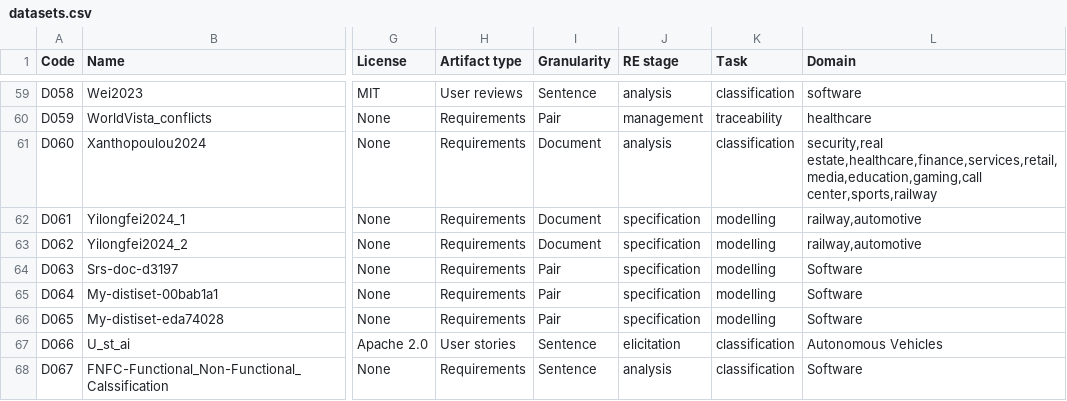
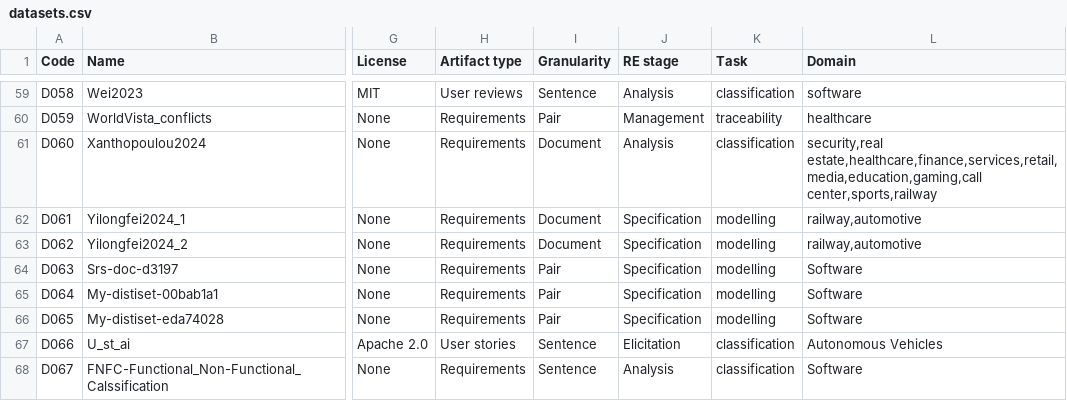
Before and after one commit to nlp4se/LLM4RE-Datasets, a CSV file: data/datasets.csv, drawn as a sheet; only a part is shown, gaps mark what is left out; the diff covers the shown part only; the diff names each change by its address in the sheet, - before the commit and + after, or states it on an @@ line.

```diff
--- a/data/datasets.csv
+++ b/data/datasets.csv
-J59 (RE stage): analysis
+J59 (RE stage): Analysis
-J60 (RE stage): management
+J60 (RE stage): Management
-J61 (RE stage): analysis
+J61 (RE stage): Analysis
-J62:J66 (RE stage): specification
+J62:J66 (RE stage): Specification
-J67 (RE stage): elicitation
+J67 (RE stage): Elicitation
-J68 (RE stage): analysis
+J68 (RE stage): Analysis
```
Also changed, not shown: 57 edited cells elsewhere in this file.
